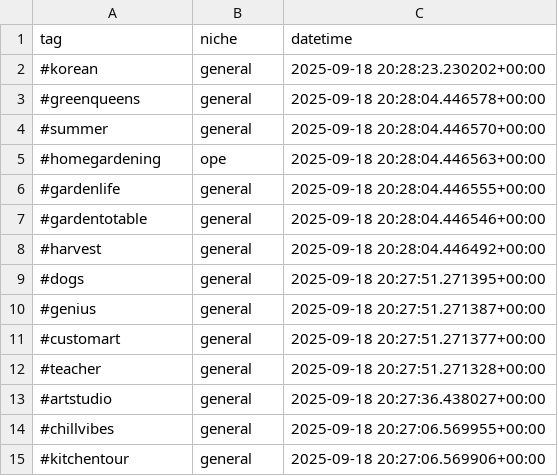
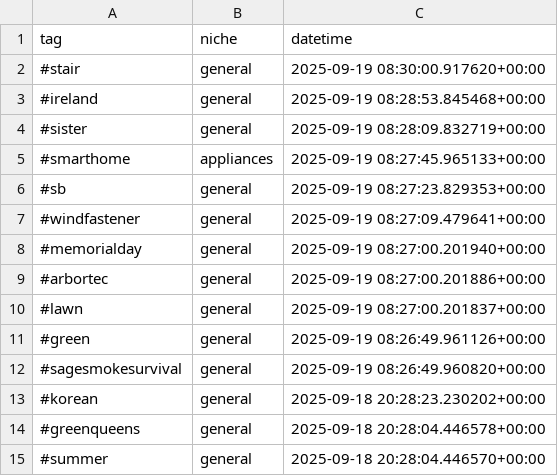
Before and after one commit to mryeje/marketing, a CSV file: hashtags_with_niches.csv, drawn as a sheet; only a part is shown; the shorter side is filled out with more unchanged rows; the diff names each change by its address in the sheet, - before the commit and + after, or states it on an @@ line.

```diff
--- a/hashtags_with_niches.csv
+++ b/hashtags_with_niches.csv
+row 2: #stair | general | 2025-09-19 08:30:00.917620+00:00
+row 3: #ireland | general | 2025-09-19 08:28:53.845468+00:00
+row 4: #sister | general | 2025-09-19 08:28:09.832719+00:00
+row 5: #smarthome | appliances | 2025-09-19 08:27:45.965133+00:00
+row 6: #sb | general | 2025-09-19 08:27:23.829353+00:00
+row 7: #windfastener | general | 2025-09-19 08:27:09.479641+00:00
+row 8: #memorialday | general | 2025-09-19 08:27:00.201940+00:00
+row 9: #arbortec | general | 2025-09-19 08:27:00.201886+00:00
+row 10: #lawn | general | 2025-09-19 08:27:00.201837+00:00
+row 11: #green | general | 2025-09-19 08:26:49.961126+00:00
+row 12: #sagesmokesurvival | general | 2025-09-19 08:26:49.960820+00:00
```
Also changed, not shown: hashtags_with_relevance.csv, 7 other files.
